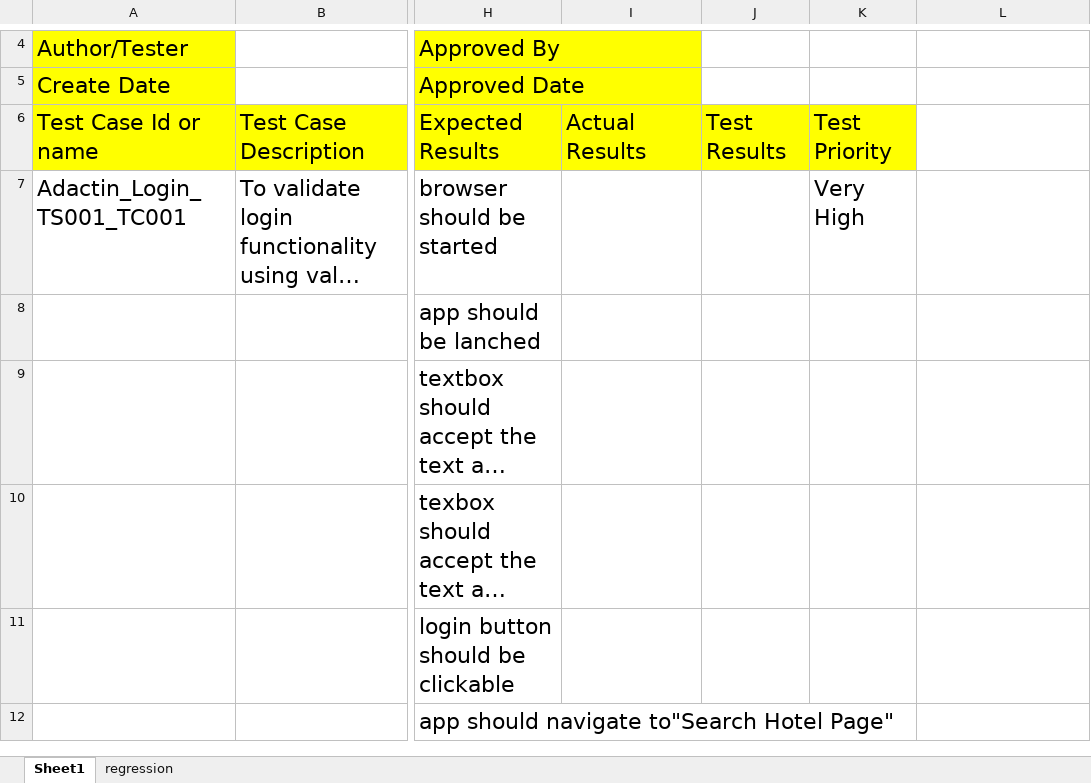
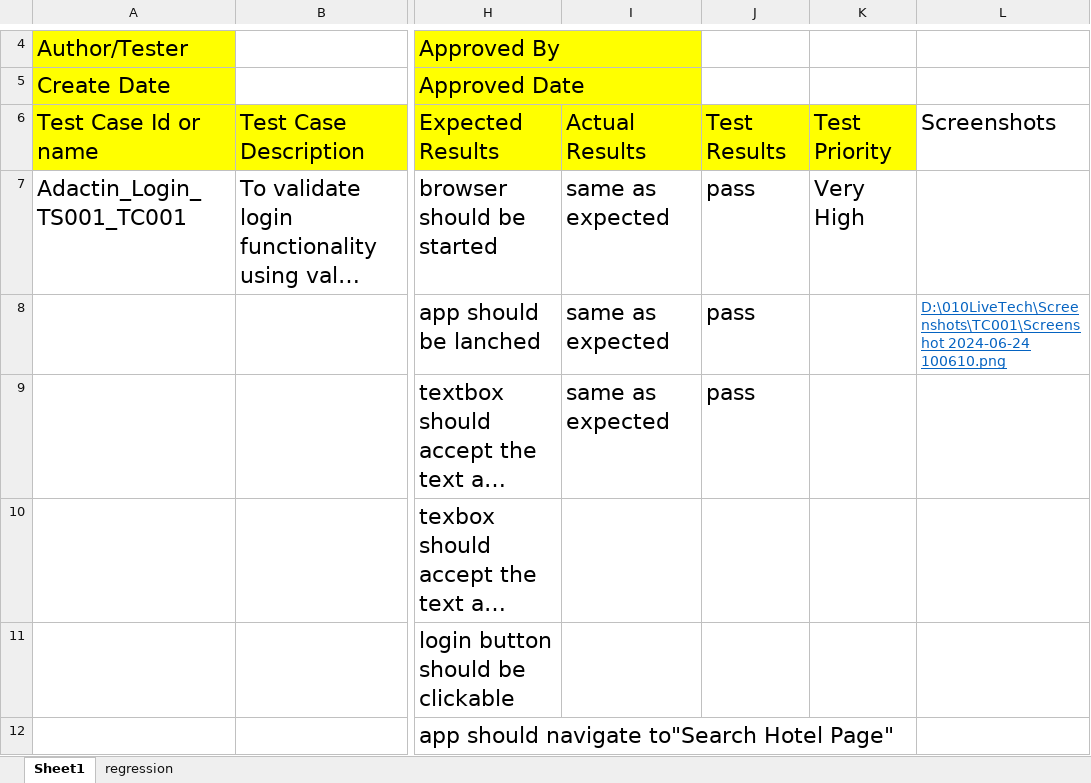
Before and after one commit to LiveTech30thMay/ManualTesting, an Excel workbook: Test Case Template.xlsx, sheet Sheet1, drawn as a sheet; only a part is shown, gaps mark what is left out; long unchanged cells end in …; values as stored, in another font and other column widths than the file's, no borders; the diff names each change by its address in the sheet, - before the commit and + after, or states it on an @@ line.

```diff
--- a/Test Case Template.xlsx (sheet Sheet1)
+++ b/Test Case Template.xlsx (sheet Sheet1)
-L6: (empty)
+L6: Screenshots
-I7:I9: (empty)
+I7:I9: same as expected
-J7:J9: (empty)
+J7:J9: pass
-L8: (empty)
+L8: D:\010LiveTech\Screenshots\TC001\Screenshot 2024-06-24 100610.png
```
Also changed, not shown: 2 other files.
